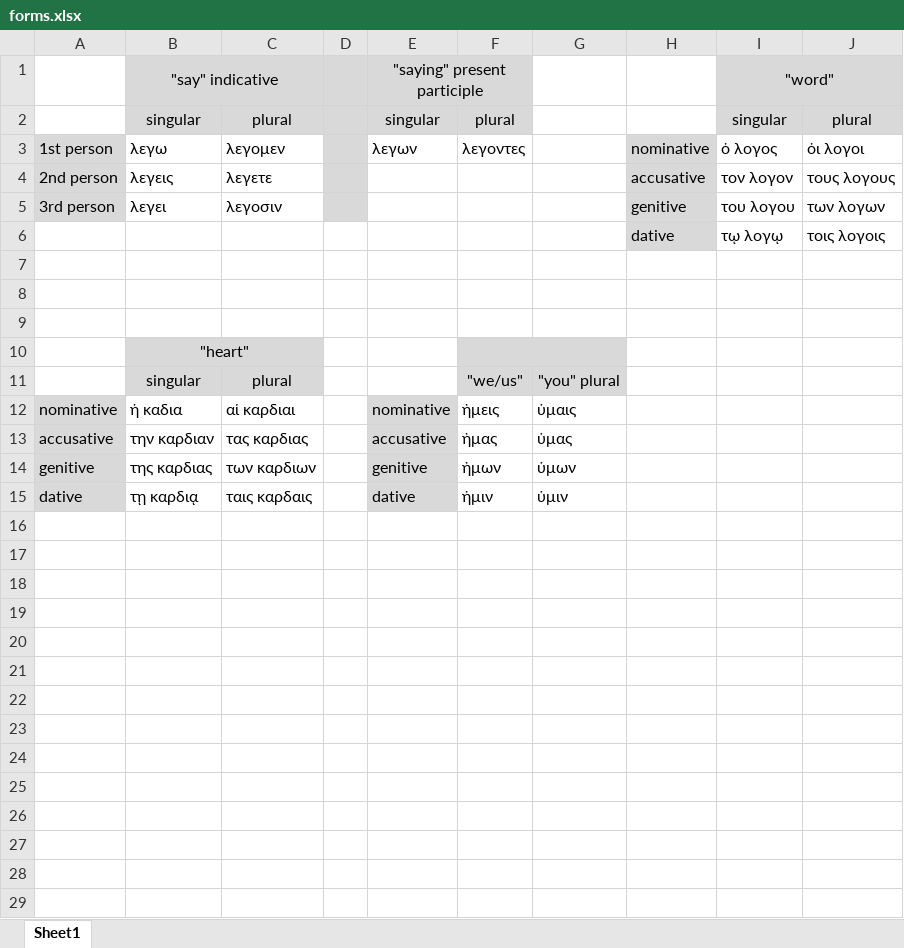
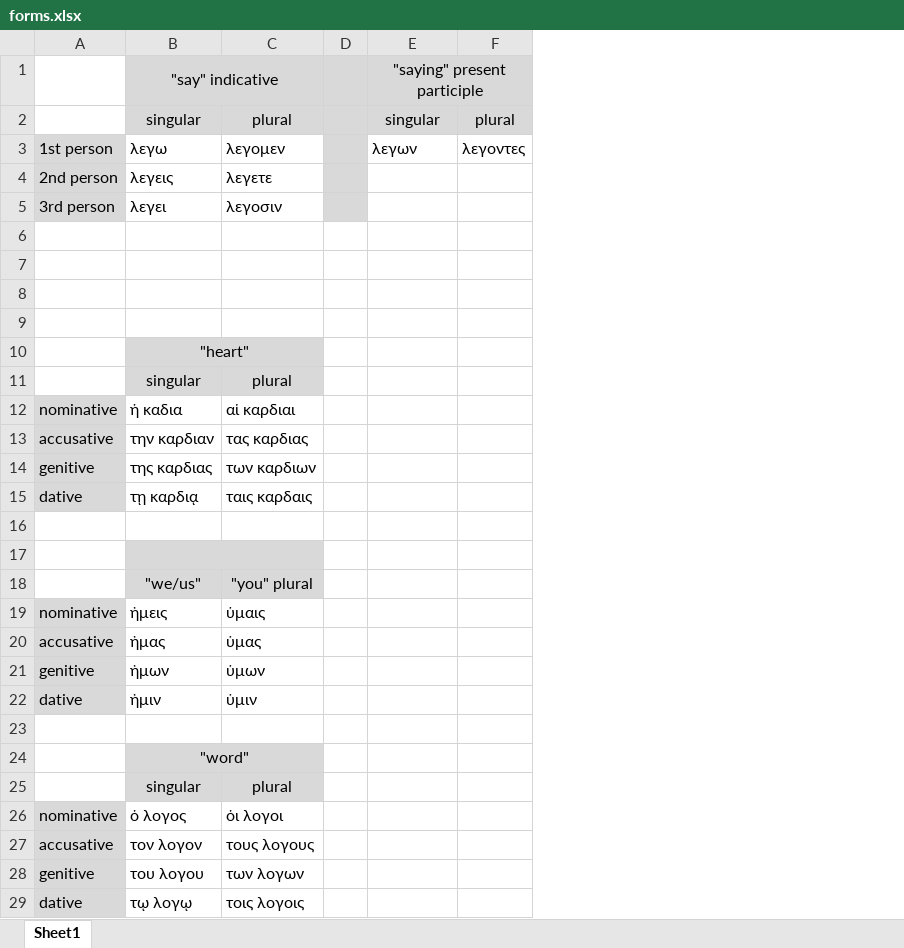
Before and after one commit to PeterSchmurr/Greek_Flashcards, an Excel workbook: worksheets/forms.xlsx, sheet Sheet1, drawn as a sheet; values as stored, in another font and other column widths than the file's, no borders; removed rows and columns are numbered as before the commit, all else as after; the diff names each change by its address in the sheet, - before the commit and + after, or states it on an @@ line.

```diff
--- a/worksheets/forms.xlsx (sheet Sheet1)
+++ b/worksheets/forms.xlsx (sheet Sheet1)
-column G, rows 11-15: "you" plural | ὑμαις | ὑμας | ὑμων | ὑμιν
-column H, rows 3-6: nominative | accusative | genitive | dative
-column I, rows 1-6: "word" | singular | ὁ λογος | τον λογον | του λογου | τῳ λογῳ
-column J, rows 2-6: plural | ὁι λογοι | τους λογους | των λογων | τοις λογοις
-row 6:  |  |  |  |  |  |  | dative | τῳ λογῳ | τοις λογοις
+row 6: (empty)
-F10:F11 fill: #D9D9D9
+F10:F11 fill: none
-F10:G10 merged
-F11: "we/us"
+F11: (empty)
-E12: nominative
+E12: (empty)
-E12:E15 fill: #D9D9D9
+E12:E15 fill: none
-F12: ἠμεις
+F12: (empty)
-E13: accusative
+E13: (empty)
-F13: ἠμας
+F13: (empty)
-E14: genitive
+E14: (empty)
-F14: ἠμων
+F14: (empty)
-E15: dative
+E15: (empty)
-F15: ἠμιν
+F15: (empty)
+row 16: (empty)
+row 17: (empty)
+row 18:  | "we/us" | "you" plural
+row 19: nominative | ἠμεις | ὑμαις
+row 20: accusative | ἠμας | ὑμας
+row 21: genitive | ἠμων | ὑμων
+row 22: dative | ἠμιν | ὑμιν
+row 23: (empty)
+row 24:  | "word"
+row 25:  | singular | plural
+row 26: nominative | ὁ λογος | ὁι λογοι
+row 27: accusative | τον λογον | τους λογους
+row 28: genitive | του λογου | των λογων
+row 29: dative | τῳ λογῳ | τοις λογοις
```
Also changed, not shown: FlashCards .xlsm, 1 other file.
